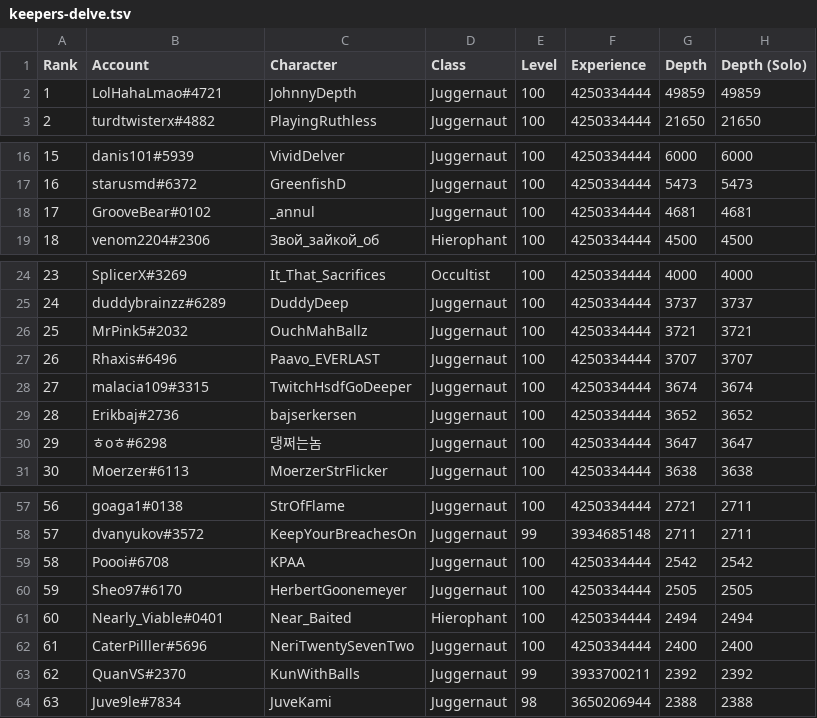
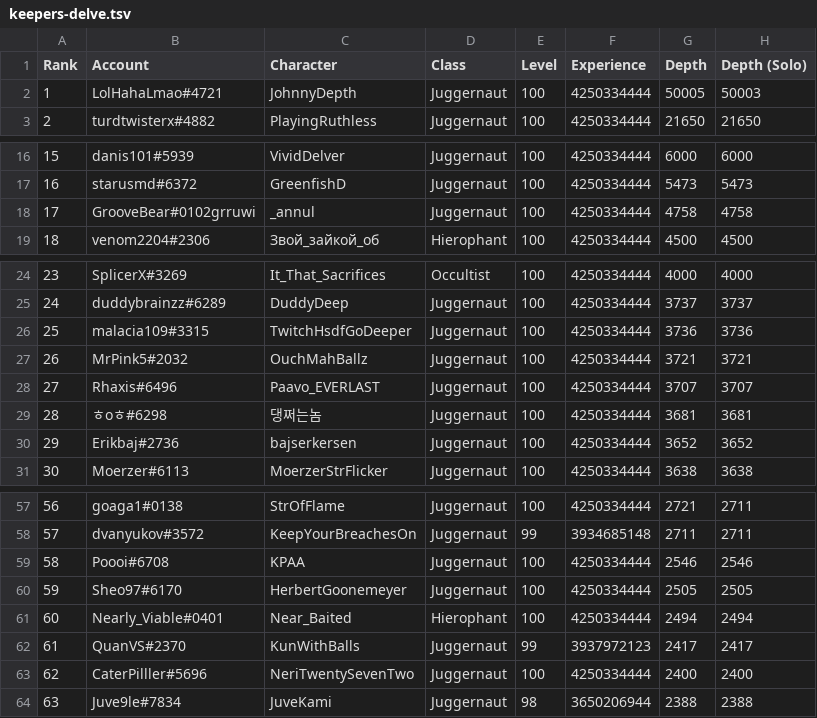
Before and after one commit to danis101/poe-ladder, a TSV file: data/keepers-delve.tsv, drawn as a sheet; only a part is shown, gaps mark what is left out; removed rows and columns are numbered as before the commit, all else as after; the diff names each change by its address in the sheet, - before the commit and + after, or states it on an @@ line.

```diff
--- a/data/keepers-delve.tsv
+++ b/data/keepers-delve.tsv
-G2 (Depth): 49859
+G2 (Depth): 50005
-H2 (Depth (Solo)): 49859
+H2 (Depth (Solo)): 50003
-B18 (Account): GrooveBear#0102
+B18 (Account): GrooveBear#0102grruwi
-G18 (Depth): 4681
+G18 (Depth): 4758
-H18 (Depth (Solo)): 4681
+H18 (Depth (Solo)): 4758
+row 26: 25 | malacia109#3315 | TwitchHsdfGoDeeper | Juggernaut | 100 | 4250334444 | 3736 | 3736
@@ column A (Rank) renumbered between rows 27 and 63 @@
-row 28: 27 | malacia109#3315 | TwitchHsdfGoDeeper | Juggernaut | 100 | 4250334444 | 3674 | 3674
+row 29: 28 | ㅎoㅎ#6298 | 댕쩌는놈 | Juggernaut | 100 | 4250334444 | 3681 | 3681
-row 30: 29 | ㅎoㅎ#6298 | 댕쩌는놈 | Juggernaut | 100 | 4250334444 | 3647 | 3647
-G59 (Depth): 2542
+G59 (Depth): 2546
-H59 (Depth (Solo)): 2542
+H59 (Depth (Solo)): 2546
+row 62: 61 | QuanVS#2370 | KunWithBalls | Juggernaut | 99 | 3937972123 | 2417 | 2417
-row 63: 62 | QuanVS#2370 | KunWithBalls | Juggernaut | 99 | 3933700211 | 2392 | 2392
```
